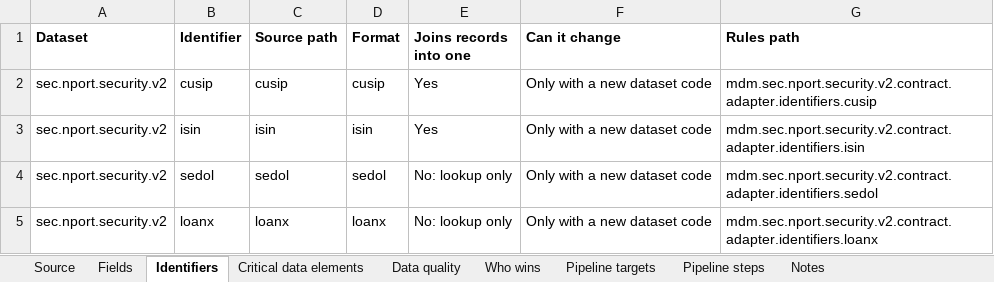
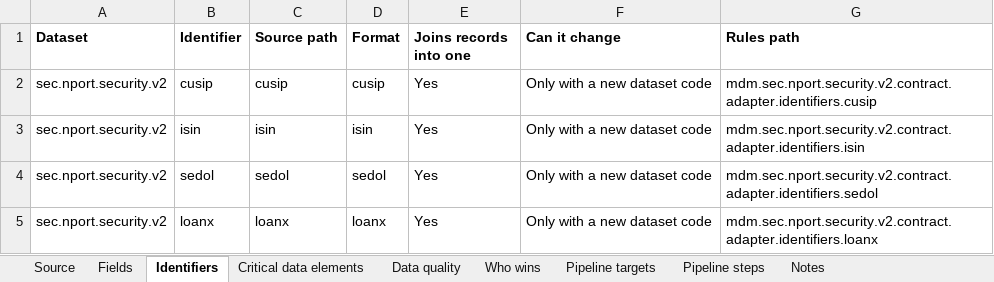
Before and after one commit to paulananth/edgartools-platform, an Excel workbook: rules/sources/sec.nport.security/MAPPING.xlsx, sheet Identifiers, drawn as a sheet; values as stored, in another font and other column widths than the file's, no borders; the diff names each change by its address in the sheet, - before the commit and + after, or states it on an @@ line.

```diff
--- a/rules/sources/sec.nport.security/MAPPING.xlsx (sheet Identifiers)
+++ b/rules/sources/sec.nport.security/MAPPING.xlsx (sheet Identifiers)
-E4:E5 (Joins records into one): No: lookup only
+E4:E5 (Joins records into one): Yes
```
Also changed, not shown: sheet Pipeline steps, sheet Fields, sheet Pipeline targets, sheet Source, rules/merge/kinds/security.xlsx, 24 other files.
